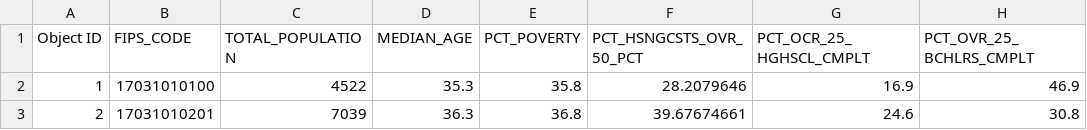
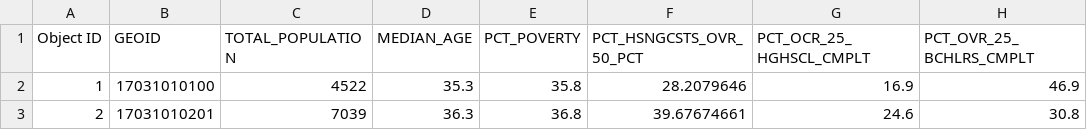
Before and after one commit to tburciaga/geog575-lab2, a CSV file: d3-lab/data/Census_Data.csv, drawn as a sheet; only a part is shown; the diff names each change by its address in the sheet, - before the commit and + after, or states it on an @@ line.

```diff
--- a/d3-lab/data/Census_Data.csv
+++ b/d3-lab/data/Census_Data.csv
-B1: FIPS_CODE
+B1: GEOID
```
Also changed, not shown: 3 other files.
